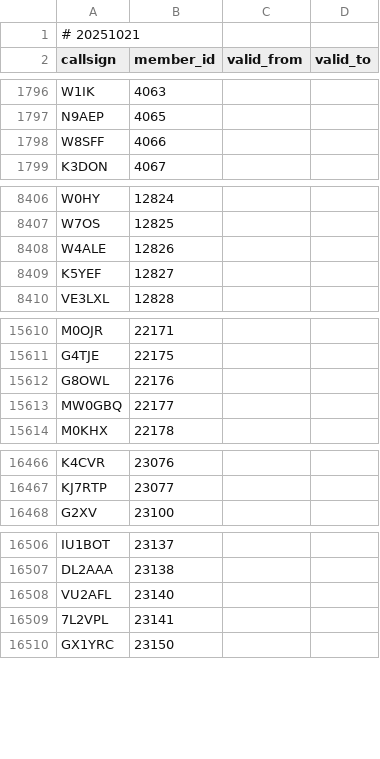
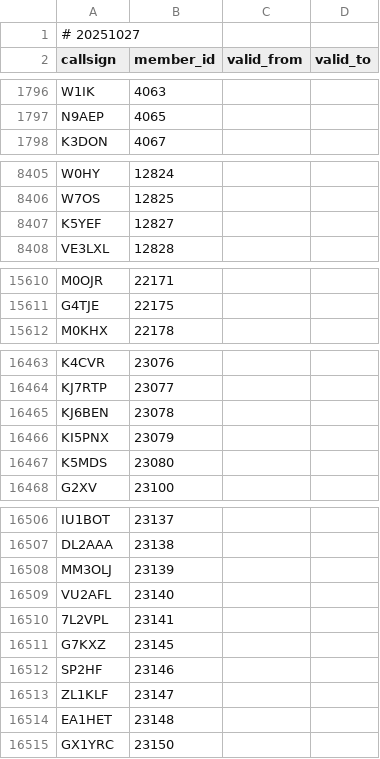
Before and after one commit to foldynl/hamradio-membeship-lists, a CSV file: lists/fists.csv, drawn as a sheet; only a part is shown, gaps mark what is left out; the diff covers the shown part only.

```diff
--- a/lists/fists.csv
+++ b/lists/fists.csv
@@ -1,2 +1,2 @@
-# 20251021
+# 20251027
 callsign,member_id,valid_from,valid_to
@@ -1797,3 +1797,2 @@ W1IK,4063,,
 N9AEP,4065,,
-W8SFF,4066,,
 K3DON,4067,,
@@ -8407,3 +8406,2 @@ W0HY,12824,,
 W7OS,12825,,
-W4ALE,12826,,
 K5YEF,12827,,
@@ -15611,4 +15611,2 @@ M0OJR,22171,,
 G4TJE,22175,,
-G8OWL,22176,,
-MW0GBQ,22177,,
 M0KHX,22178,,
@@ -16467,2 +16464,5 @@ K4CVR,23076,,
 KJ7RTP,23077,,
+KJ6BEN,23078,,
+KI5PNX,23079,,
+K5MDS,23080,,
 G2XV,23100,,
@@ -16507,4 +16507,9 @@ IU1BOT,23137,,
 DL2AAA,23138,,
+MM3OLJ,23139,,
 VU2AFL,23140,,
 7L2VPL,23141,,
+G7KXZ,23145,,
+SP2HF,23146,,
+ZL1KLF,23147,,
+EA1HET,23148,,
 GX1YRC,23150,,
```
Also changed, not shown: 2 added rows and 1 removed row elsewhere in this file, lists/agcwdl.csv, lists/cwops.csv, 20 other files.
